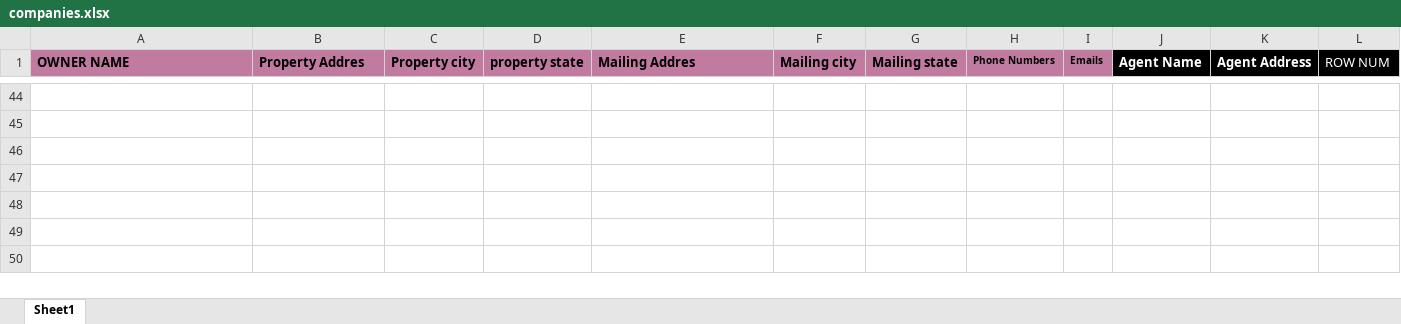
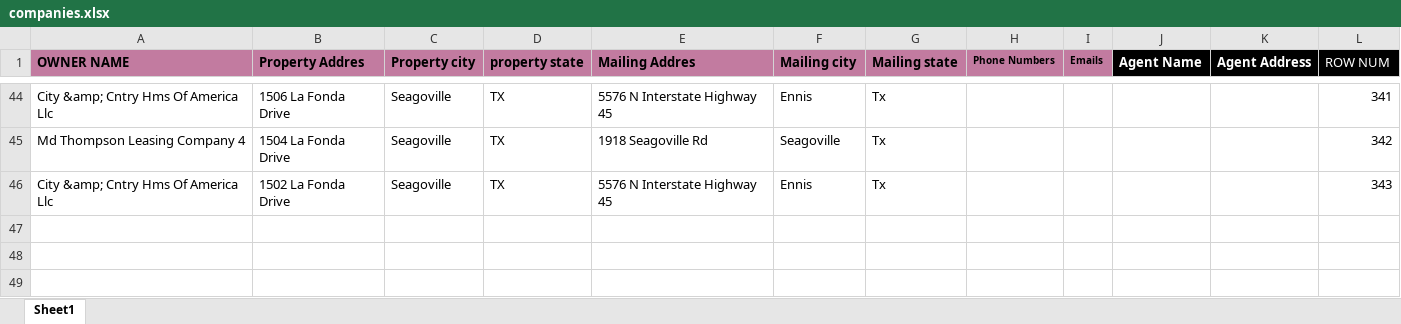
Before and after one commit to ali-husnain09/Decorator, an Excel workbook: Extractor/companies.xlsx, sheet Sheet1, drawn as a sheet; only a part is shown, gaps mark what is left out; the shorter side is filled out with more unchanged rows; values as stored, in another font and other column widths than the file's, no borders; the diff covers the shown part only; the diff names each change by its address in the sheet, - before the commit and + after, or states it on an @@ line.

```diff
--- a/Extractor/companies.xlsx (sheet Sheet1)
+++ b/Extractor/companies.xlsx (sheet Sheet1)
-row 44: (empty)
+row 44: City &amp; Cntry Hms Of America Llc | 1506 La Fonda Drive | Seagoville | TX | 5576 N Interstate Highway 45 | Ennis | Tx |  |  |  |  | 341
-row 45: (empty)
+row 45: Md Thompson Leasing Company 4 | 1504 La Fonda Drive | Seagoville | TX | 1918 Seagoville Rd | Seagoville | Tx |  |  |  |  | 342
-row 46: (empty)
+row 46: City &amp; Cntry Hms Of America Llc | 1502 La Fonda Drive | Seagoville | TX | 5576 N Interstate Highway 45 | Ennis | Tx |  |  |  |  | 343
```
Also changed, not shown: 216 edited cells elsewhere in this sheet, Extractor/details.xlsx, 2 other files.
